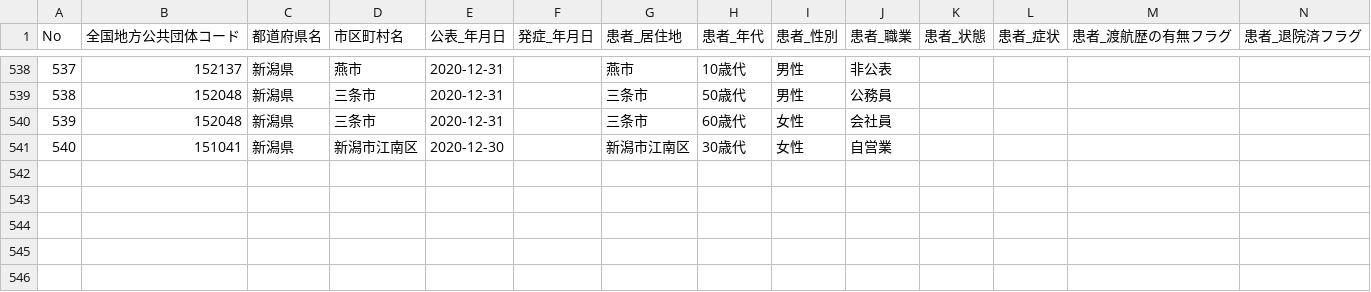
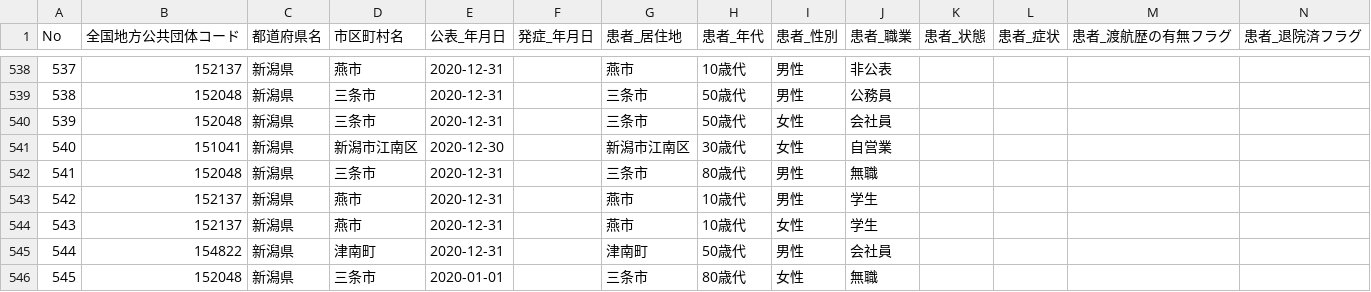
Before and after one commit to CodeForNiigata/covid19-data-niigata, a CSV file: dist/csv/150002_niigata_covid19_patients.csv, drawn as a sheet; only a part is shown, gaps mark what is left out; rows hold the shown columns only; the diff names each change by its address in the sheet, - before the commit and + after, or states it on an @@ line.

```diff
--- a/dist/csv/150002_niigata_covid19_patients.csv
+++ b/dist/csv/150002_niigata_covid19_patients.csv
-H540 (患者_年代): 60歳代
+H540 (患者_年代): 50歳代
+row 542: 541 | 152048 | 新潟県 | 三条市 | 2020-12-31 |  | 三条市 | 80歳代 | 男性 | 無職
+row 543: 542 | 152137 | 新潟県 | 燕市 | 2020-12-31 |  | 燕市 | 10歳代 | 男性 | 学生
+row 544: 543 | 152137 | 新潟県 | 燕市 | 2020-12-31 |  | 燕市 | 10歳代 | 女性 | 学生
+row 545: 544 | 154822 | 新潟県 | 津南町 | 2020-12-31 |  | 津南町 | 50歳代 | 男性 | 会社員
+row 546: 545 | 152048 | 新潟県 | 三条市 | 2020-01-01 |  | 三条市 | 80歳代 | 女性 | 無職
```
Also changed, not shown: 1 other file.
